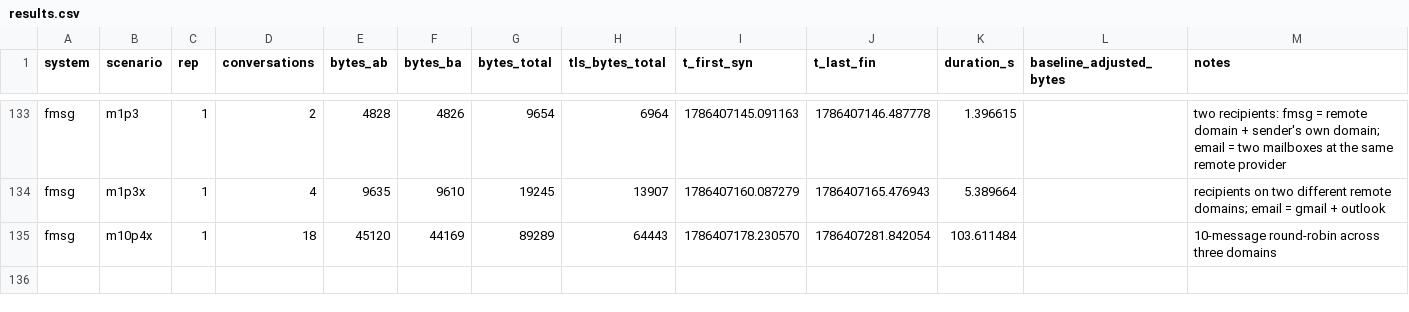
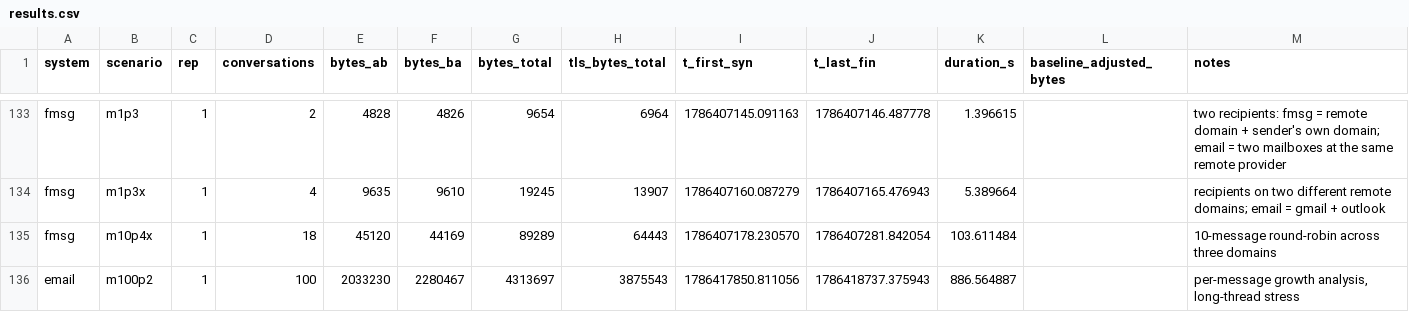
Before and after one commit to markmnl/fmsg-bench, a CSV file: results/results.csv, drawn as a sheet; only a part is shown, gaps mark what is left out.

```diff
--- a/results/results.csv
+++ b/results/results.csv
@@ -135 +135,2 @@ fmsg,m1p3x,1,4,9635,9610,19245,13907,1786407160.087279,1786407165.476943,5.38966
 fmsg,m10p4x,1,18,45120,44169,89289,64443,1786407178.230570,1786407281.842054,103.611484,,10-message round-robin across three domains
+email,m100p2,1,100,2033230,2280467,4313697,3875543,1786417850.811056,1786418737.375943,886.564887,,"per-message growth analysis, long-thread stress"
```
Also changed, not shown: results/summary.csv, 8 other files.
